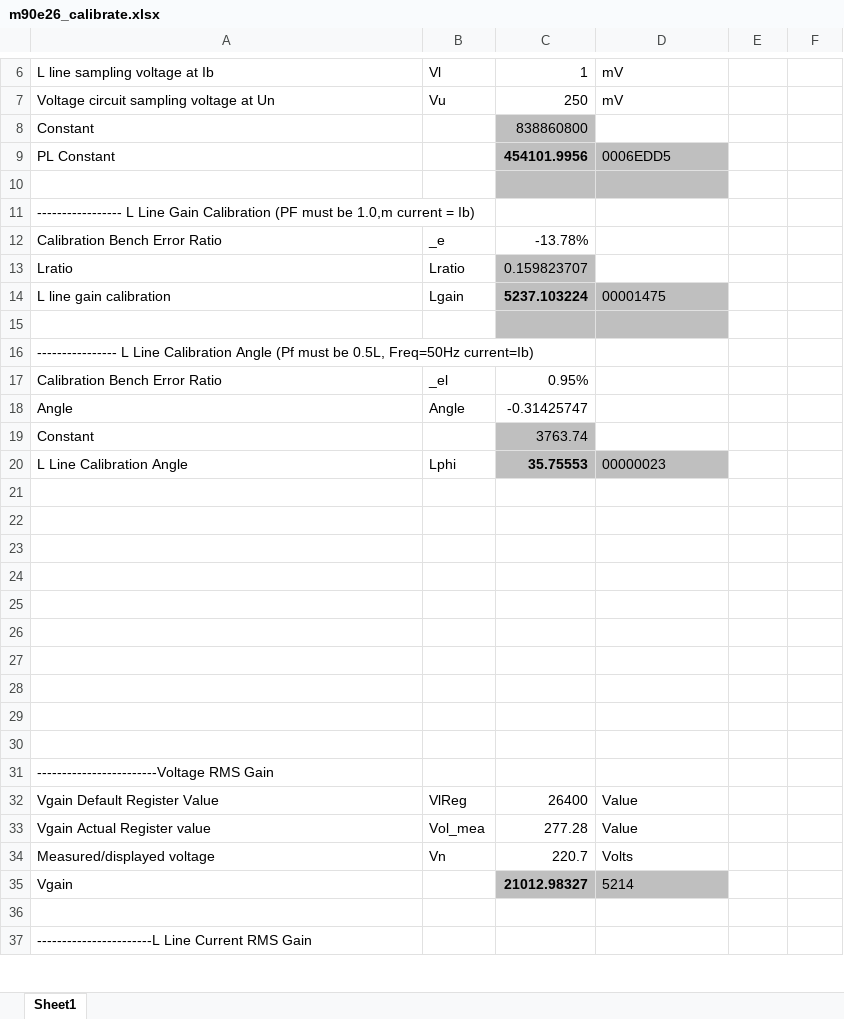
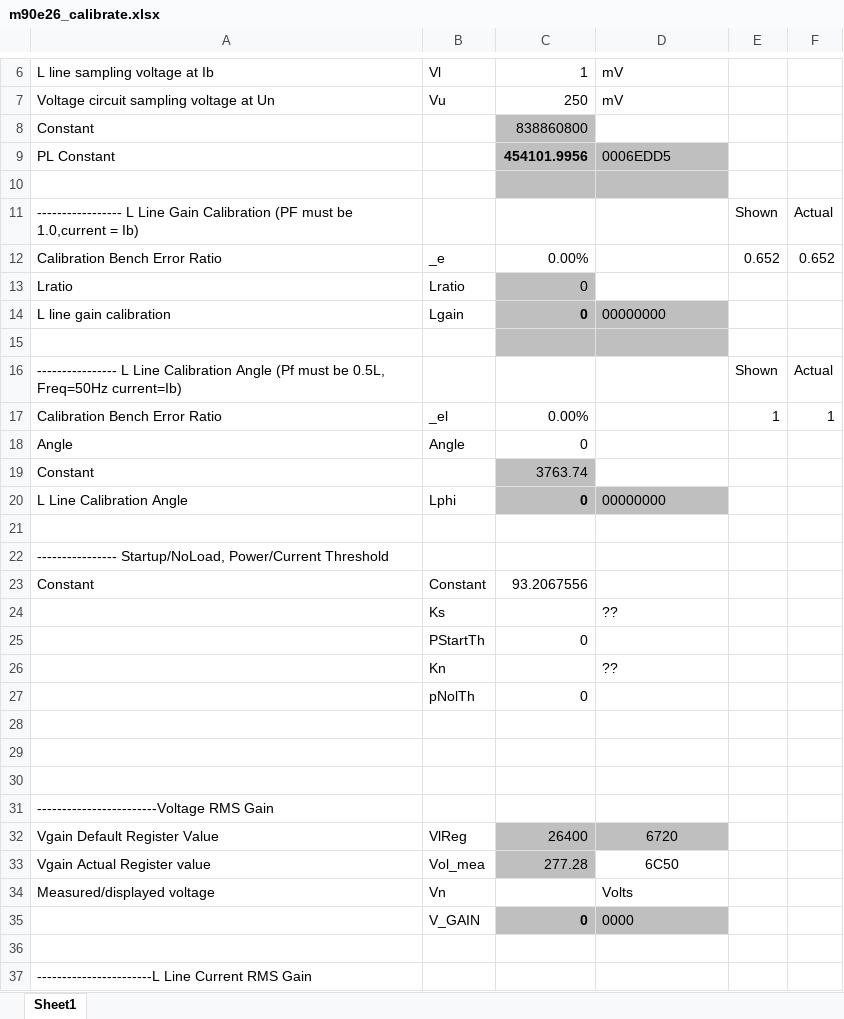
Before and after one commit to ksstech/m90e26, an Excel workbook: m90e26_calibrate.xlsx, sheet Sheet1, drawn as a sheet; only a part is shown, gaps mark what is left out; values as stored, in another font and other column widths than the file's, no borders; removed rows and columns are numbered as before the commit, all else as after; the diff covers the shown part only; the diff names each change by its address in the sheet, - before the commit and + after, or states it on an @@ line.

Commit message:
Updated version of initial driver
Added initial support for self/soft calibration of current & power
offsets (not complete or correct yet)
Initial support for additional accuracy with inclusion of RMS register
data (untested)
Added API's to dynamically change the LIVE & NEUTRAL Gain, enabling
range selection.
Added compile time option to in/exclude support for the NEUTRAL line

```diff
--- a/m90e26_calibrate.xlsx (sheet Sheet1)
+++ b/m90e26_calibrate.xlsx (sheet Sheet1)
-row 11: ----------------- L Line Gain Calibration (PF must be 1.0,m current = Ib)
+row 11: ----------------- L Line Gain Calibration (PF must be 1.0,current = Ib) |  |  |  | Shown | Actual
-C12: -13.78%
+C12: 0.00%
-E12: (empty)
+E12: 0.652
-F12: (empty)
+F12: 0.652
-C13: 0.159823707
+C13: 0
-C14: 5237.103224
+C14: 0
-D14: 00001475
+D14: 00000000
-E16: (empty)
+E16: Shown
-F16: (empty)
+F16: Actual
-C17: 0.95%
+C17: 0.00%
-E17: (empty)
+E17: 1
-F17: (empty)
+F17: 1
-C18: -0.31425747
+C18: 0
-C20: 35.75553
+C20: 0
-D20: 00000023
+D20: 00000000
-A22: (empty)
+A22: ---------------- Startup/NoLoad, Power/Current Threshold
-row 23: (empty)
+row 23: Constant | Constant | 93.2067556
-row 24: (empty)
+row 24:  | Ks |  | ??
-row 25: (empty)
+row 25:  | PStartTh | 0
-row 26: (empty)
+row 26:  | Kn |  | ??
-row 27: (empty)
+row 27:  | pNolTh | 0
-C32:D32 fill: none
+C32:D32 fill: #BFBFBF
-D32: Value
+D32: 6720
-D32:D33 alignment: left
+D32:D33 alignment: center
-C33 fill: none
+C33 fill: #BFBFBF
-D33: Value
+D33: 6C50
-C34: 220.7
+C34: (empty)
-row 35: Vgain |  | 21012.98327 | 5214
+row 35:  | V_GAIN | 0 | 0000
```
Also changed, not shown: 6 added rows, 6 edited cells and cell formats elsewhere in this sheet, formulas that keep their value, 2 other files.
